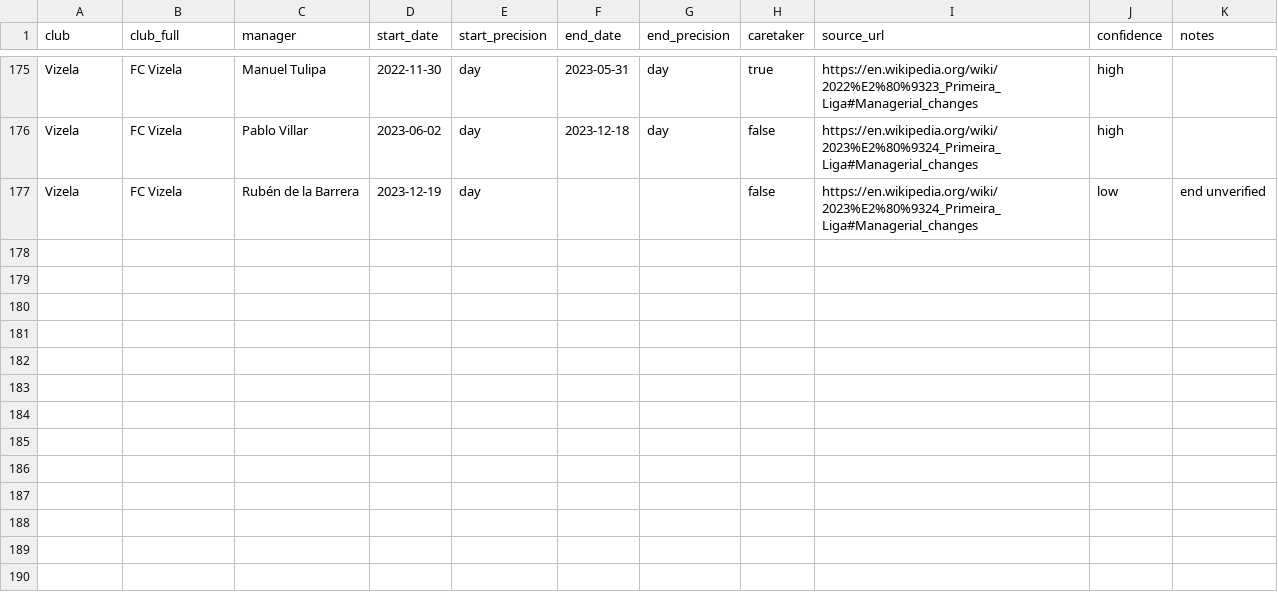
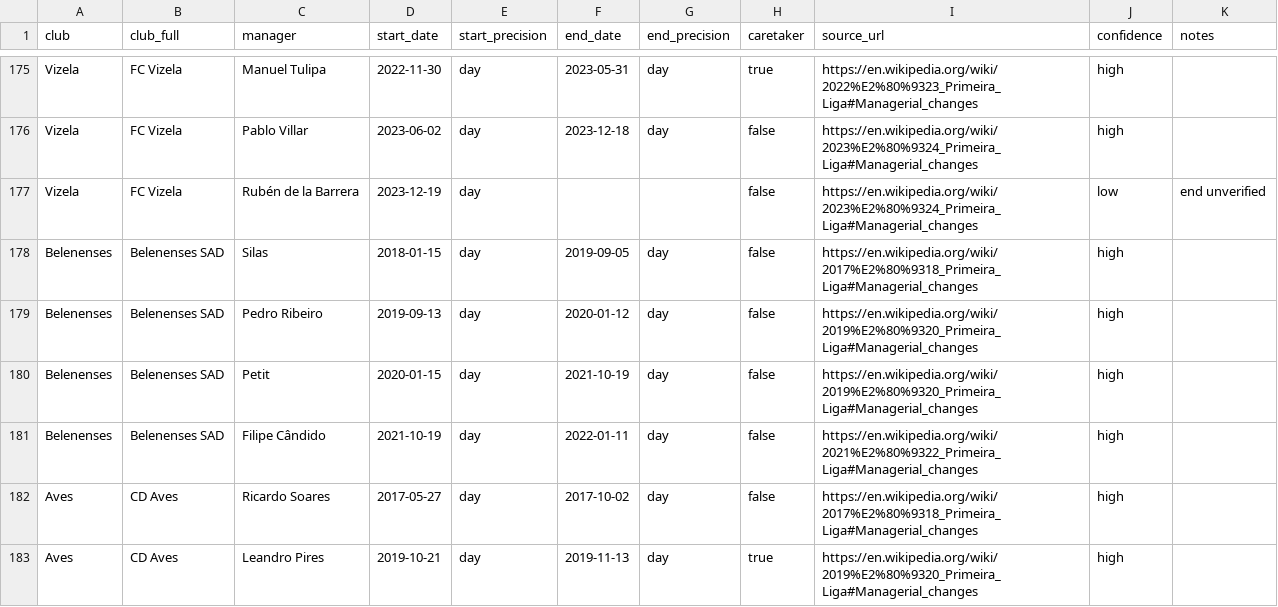
Before and after one commit to vidigalp/tactical-football-analytics, a CSV file: data/managers/primeira_liga.csv, drawn as a sheet; only a part is shown, gaps mark what is left out.

Commit message:
Extend manager tenures to Belenenses and Aves: 182 rows, 80.7% coverage
A second research pass closed two of the three uncovered clubs and confirmed
that no Transfermarkt data ever entered the dataset - the single fetch attempt
was refused and returned nothing, so the source policy held without losing any
rows.

Coverage rises to 80.7% of Portuguese team-matches, 87% from 2023 onward. Only
Feirense now has no tenures researched, and the test asserts that list exactly
so it cannot grow back unnoticed.

Also fixes a club-name mapping error I introduced: five Setubal rows were keyed
'Vitoria Setubal', which matches nothing in the match data. A name that matches
nothing contributes zero coverage while failing no assertion, so there is now a
test requiring every club in the tenure table to resolve against real matches.

The remaining gaps are structural rather than incidental. Wikipedia's season
articles record in-season changes reliably but pre-season ones inconsistently,
and never record a manager arriving with a newly promoted club or departing with
a relegated one. That shape of gap is not random with respect to what we want to
study, since promotion and relegation correlate with squad quality, so any
manager-effect estimate must be read against the coverage table rather than
assuming the missing spans behave like the observed ones.

```diff
--- a/data/managers/primeira_liga.csv
+++ b/data/managers/primeira_liga.csv
@@ -177 +177,7 @@ Vizela,FC Vizela,Pablo Villar,2023-06-02,day,2023-12-18,day,false,https://en.wik
 Vizela,FC Vizela,Rubén de la Barrera,2023-12-19,day,,,false,https://en.wikipedia.org/wiki/2023%E2%80%9324_Primeira_Liga#Managerial_changes,low,end unverified
+Belenenses,Belenenses SAD,Silas,2018-01-15,day,2019-09-05,day,false,https://en.wikipedia.org/wiki/2017%E2%80%9318_Primeira_Liga#Managerial_changes,high,
+Belenenses,Belenenses SAD,Pedro Ribeiro,2019-09-13,day,2020-01-12,day,false,https://en.wikipedia.org/wiki/2019%E2%80%9320_Primeira_Liga#Managerial_changes,high,
+Belenenses,Belenenses SAD,Petit,2020-01-15,day,2021-10-19,day,false,https://en.wikipedia.org/wiki/2019%E2%80%9320_Primeira_Liga#Managerial_changes,high,
+Belenenses,Belenenses SAD,Filipe Cândido,2021-10-19,day,2022-01-11,day,false,https://en.wikipedia.org/wiki/2021%E2%80%9322_Primeira_Liga#Managerial_changes,high,
+Aves,CD Aves,Ricardo Soares,2017-05-27,day,2017-10-02,day,false,https://en.wikipedia.org/wiki/2017%E2%80%9318_Primeira_Liga#Managerial_changes,high,
+Aves,CD Aves,Leandro Pires,2019-10-21,day,2019-11-13,day,true,https://en.wikipedia.org/wiki/2019%E2%80%9320_Primeira_Liga#Managerial_changes,high,
```
Also changed, not shown: 1 other file.
